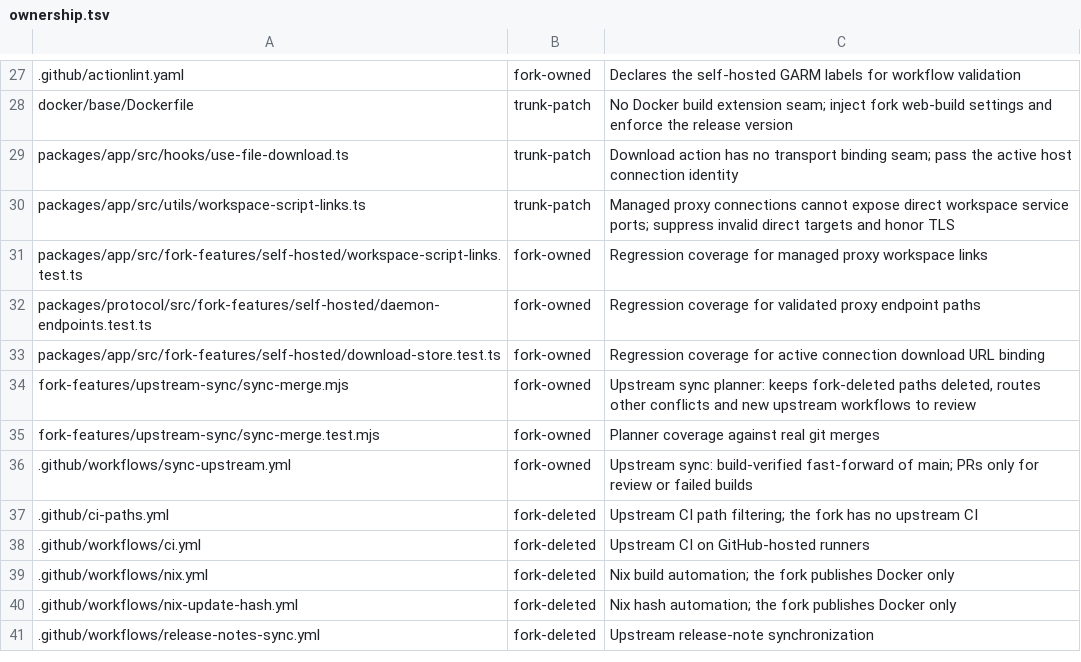
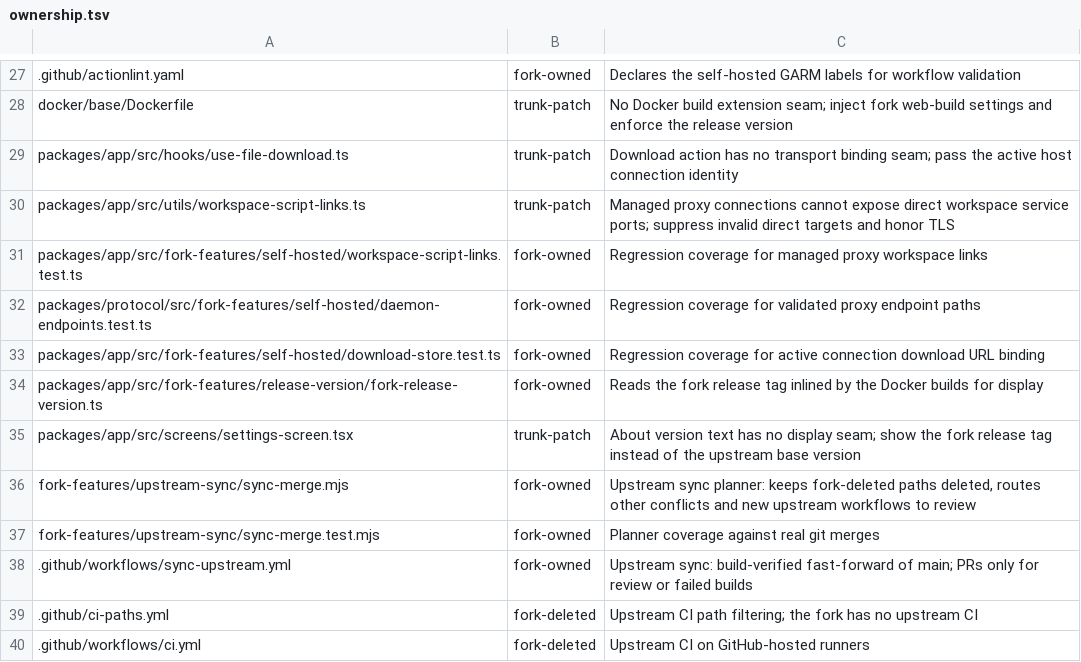
Before and after one commit to mouriya-s-lab/paseo, a TSV file: fork-features/ownership.tsv, drawn as a sheet; only a part is shown, gaps mark what is left out; the shorter side is filled out with more unchanged rows; the diff names each change by its address in the sheet, - before the commit and + after, or states it on an @@ line.

Commit message:
Show the fork release tag in About (#48)
Co-Authored-By: Mouriya-Emma <85676458+Mouriya-Emma@users.noreply.github.com>

```diff
--- a/fork-features/ownership.tsv
+++ b/fork-features/ownership.tsv
+row 34: packages/app/src/fork-features/release-version/fork-release-version.ts | fork-owned | Reads the fork release tag inlined by the Docker builds for display
+row 35: packages/app/src/screens/settings-screen.tsx | trunk-patch | About version text has no display seam; show the fork release tag instead of the upstream base version
```
Also changed, not shown: 7 other files.
